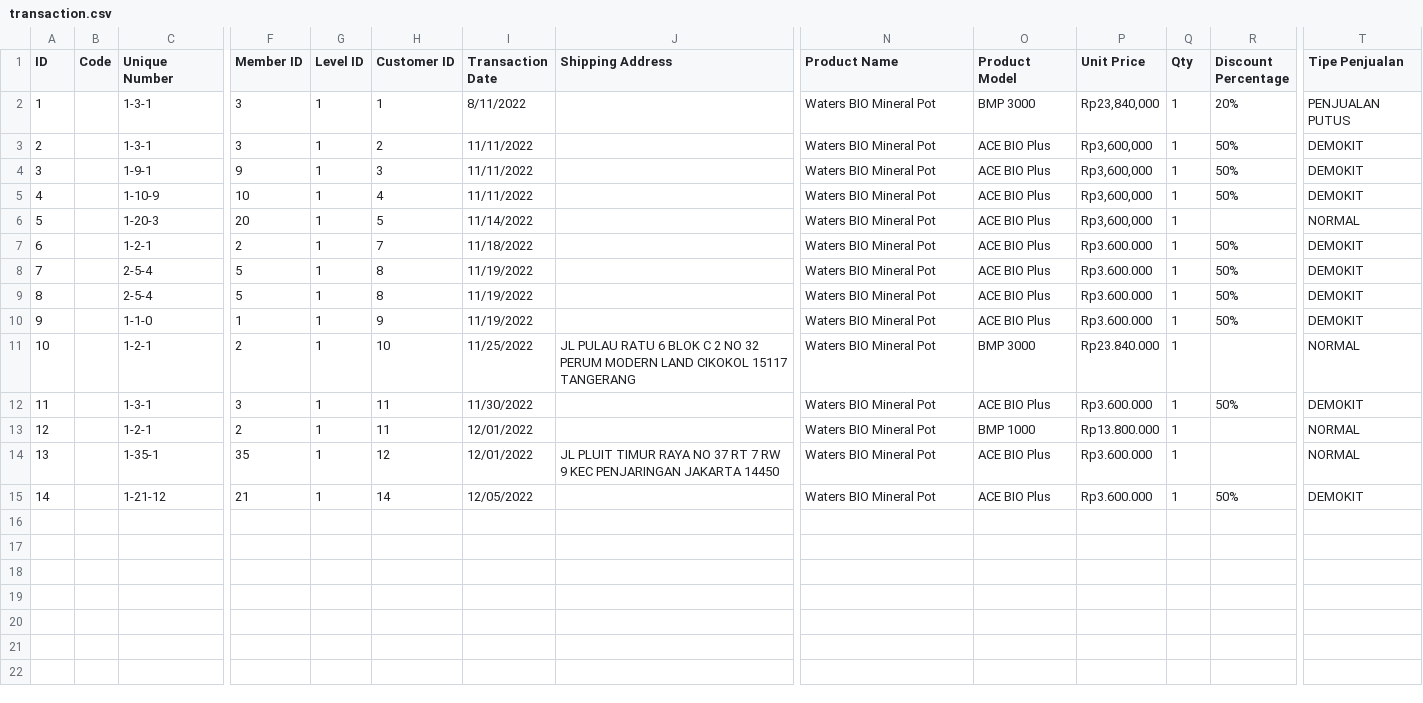
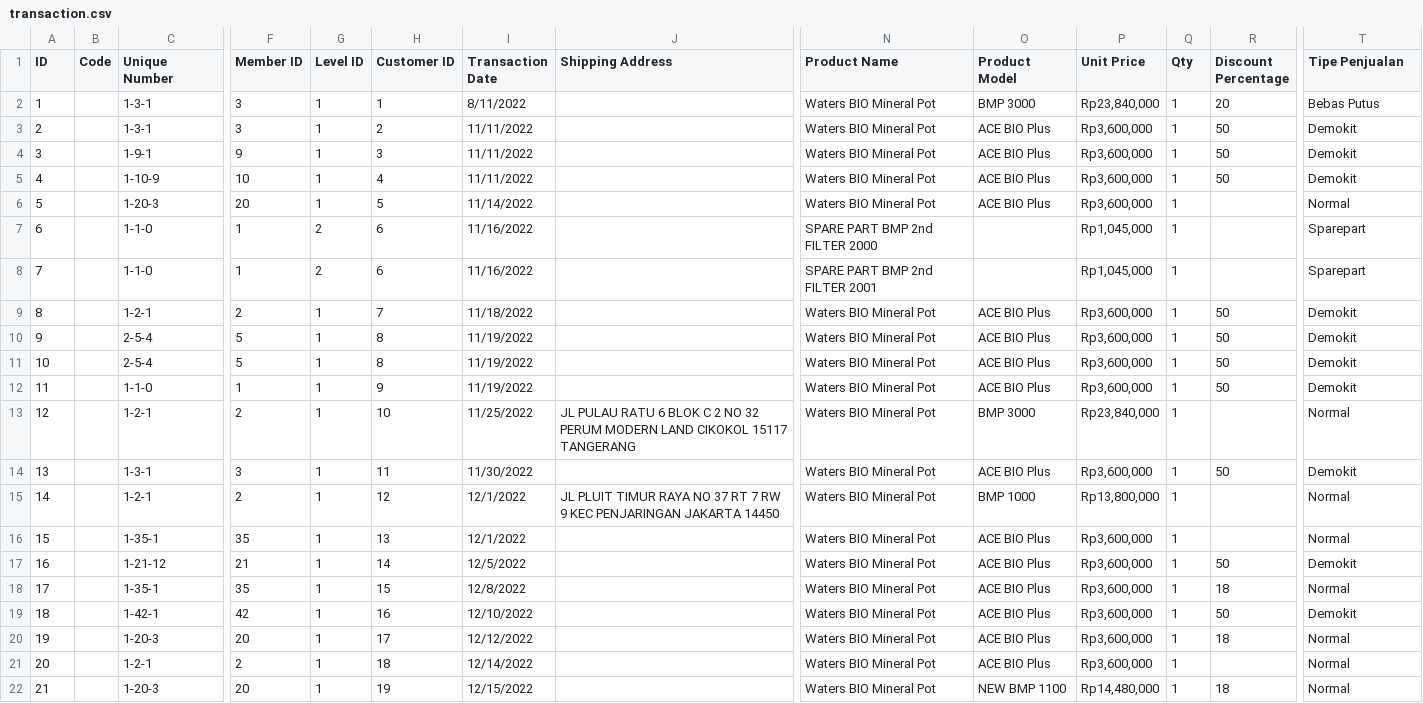
Before and after one commit to fauzanajipray/waters-mlm, a CSV file: storage/app/sample/transaction.csv, drawn as a sheet; only a part is shown, gaps mark what is left out; addresses are those after the commit; rows hold the shown columns only; the diff names each change by its address in the sheet, - before the commit and + after, or states it on an @@ line.

```diff
--- a/storage/app/sample/transaction.csv
+++ b/storage/app/sample/transaction.csv
-R2 (Discount Percentage): 20%
+R2 (Discount Percentage): 20
-T2 (Tipe Penjualan): PENJUALAN PUTUS
+T2 (Tipe Penjualan): Bebas Putus
-R3:R5 (Discount Percentage): 50%
+R3:R5 (Discount Percentage): 50
-T3:T5 (Tipe Penjualan): DEMOKIT
+T3:T5 (Tipe Penjualan): Demokit
-T6 (Tipe Penjualan): NORMAL
+T6 (Tipe Penjualan): Normal
+row 7: 6 |  | 1-1-0 | 1 | 2 | 6 | 11/16/2022 |  | SPARE PART BMP 2nd FILTER 2000 |  | Rp1,045,000 | 1 |  | Sparepart
+row 8: 7 |  | 1-1-0 | 1 | 2 | 6 | 11/16/2022 |  | SPARE PART BMP 2nd FILTER 2001 |  | Rp1,045,000 | 1 |  | Sparepart
@@ column A (ID) renumbered between rows 9 and 17 @@
-P9:P12 (Unit Price): Rp3.600.000
+P9:P12 (Unit Price): Rp3,600,000
-R9:R12 (Discount Percentage): 50%
+R9:R12 (Discount Percentage): 50
-T9:T12 (Tipe Penjualan): DEMOKIT
+T9:T12 (Tipe Penjualan): Demokit
-P13 (Unit Price): Rp23.840.000
+P13 (Unit Price): Rp23,840,000
-T13 (Tipe Penjualan): NORMAL
+T13 (Tipe Penjualan): Normal
-P14 (Unit Price): Rp3.600.000
+P14 (Unit Price): Rp3,600,000
-R14 (Discount Percentage): 50%
+R14 (Discount Percentage): 50
-T14 (Tipe Penjualan): DEMOKIT
+T14 (Tipe Penjualan): Demokit
-H15 (Customer ID): 11
+H15 (Customer ID): 12
-I15:I16 (Transaction Date): 12/01/2022
+I15:I16 (Transaction Date): 12/1/2022
-J15 (Shipping Address): (empty)
+J15 (Shipping Address): JL PLUIT TIMUR RAYA NO 37 RT 7 RW 9 KEC PENJARINGAN JAKARTA 14450
-P15 (Unit Price): Rp13.800.000
+P15 (Unit Price): Rp13,800,000
-T15:T16 (Tipe Penjualan): NORMAL
+T15:T16 (Tipe Penjualan): Normal
-H16 (Customer ID): 12
+H16 (Customer ID): 13
-J16 (Shipping Address): JL PLUIT TIMUR RAYA NO 37 RT 7 RW 9 KEC PENJARINGAN JAKARTA 14450
+J16 (Shipping Address): (empty)
-P16:P17 (Unit Price): Rp3.600.000
+P16:P17 (Unit Price): Rp3,600,000
-I17 (Transaction Date): 12/05/2022
+I17 (Transaction Date): 12/5/2022
-R17 (Discount Percentage): 50%
+R17 (Discount Percentage): 50
-T17 (Tipe Penjualan): DEMOKIT
+T17 (Tipe Penjualan): Demokit
+row 18: 17 |  | 1-35-1 | 35 | 1 | 15 | 12/8/2022 |  | Waters BIO Mineral Pot | ACE BIO Plus | Rp3,600,000 | 1 | 18 | Normal
+row 19: 18 |  | 1-42-1 | 42 | 1 | 16 | 12/10/2022 |  | Waters BIO Mineral Pot | ACE BIO Plus | Rp3,600,000 | 1 | 50 | Demokit
+row 20: 19 |  | 1-20-3 | 20 | 1 | 17 | 12/12/2022 |  | Waters BIO Mineral Pot | ACE BIO Plus | Rp3,600,000 | 1 | 18 | Normal
+row 21: 20 |  | 1-2-1 | 2 | 1 | 18 | 12/14/2022 |  | Waters BIO Mineral Pot | ACE BIO Plus | Rp3,600,000 | 1 |  | Normal
+row 22: 21 |  | 1-20-3 | 20 | 1 | 19 | 12/15/2022 |  | Waters BIO Mineral Pot | NEW BMP 1100 | Rp14,480,000 | 1 | 18 | Normal
```
Also changed, not shown: storage/app/sample/customer.csv, storage/app/sample/member.csv, 8 other files.
